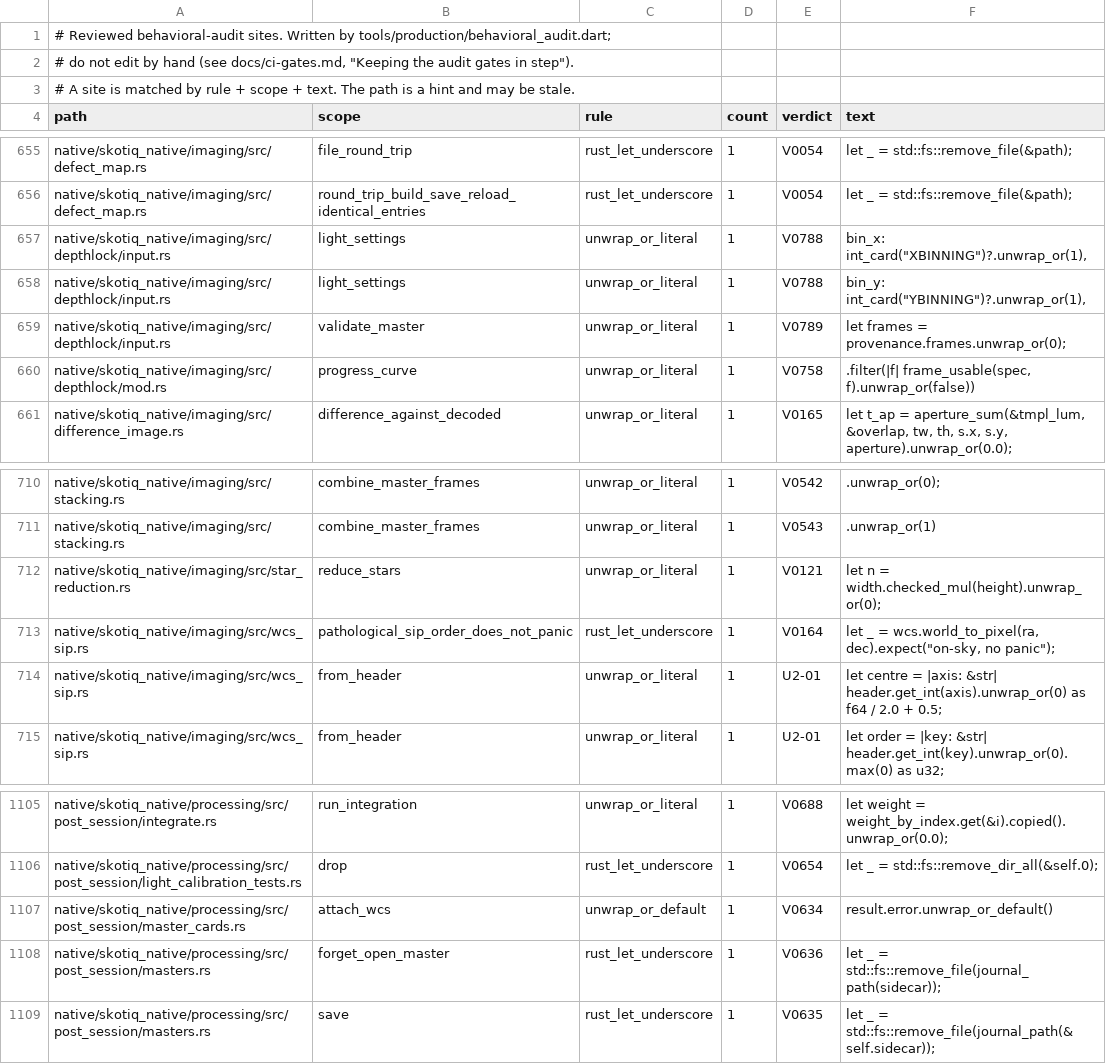
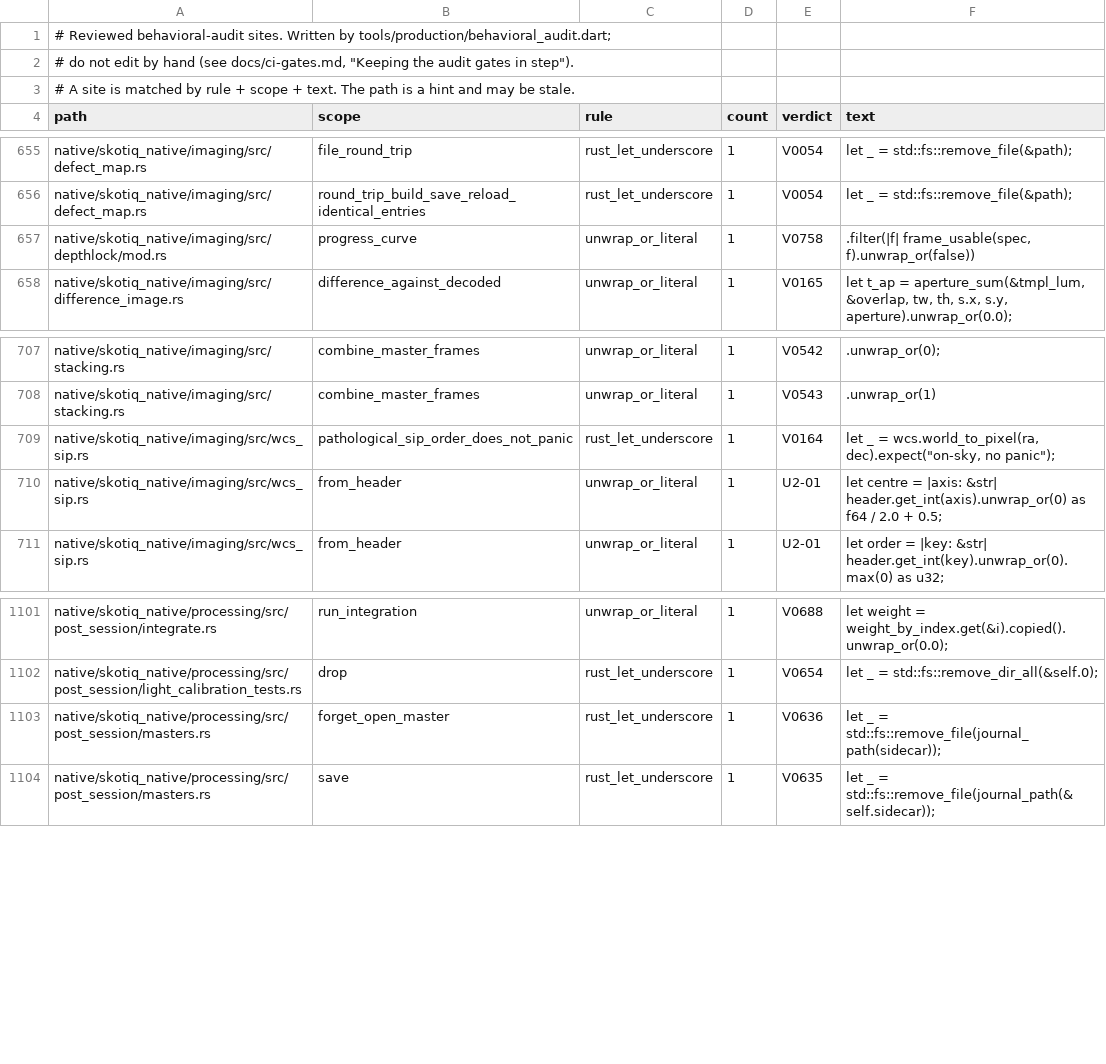
Before and after one commit to Scdouglas1999/Skotiq, a TSV file: docs/production-readiness/behavioral-audit-register.sites.tsv, drawn as a sheet; only a part is shown, gaps mark what is left out; the diff names each change by its address in the sheet, - before the commit and + after, or states it on an @@ line.

Commit message:
Sync audit gate inputs after the imaging decisions merge

```diff
--- a/docs/production-readiness/behavioral-audit-register.sites.tsv
+++ b/docs/production-readiness/behavioral-audit-register.sites.tsv
-row 657: native/skotiq_native/imaging/src/depthlock/input.rs | light_settings | unwrap_or_literal | 1 | V0788 | bin_x: int_card("XBINNING")?.unwrap_or(1),
-row 658: native/skotiq_native/imaging/src/depthlock/input.rs | light_settings | unwrap_or_literal | 1 | V0788 | bin_y: int_card("YBINNING")?.unwrap_or(1),
-row 659: native/skotiq_native/imaging/src/depthlock/input.rs | validate_master | unwrap_or_literal | 1 | V0789 | let frames = provenance.frames.unwrap_or(0);
-row 712: native/skotiq_native/imaging/src/star_reduction.rs | reduce_stars | unwrap_or_literal | 1 | V0121 | let n = width.checked_mul(height).unwrap_or(0);
-row 1107: native/skotiq_native/processing/src/post_session/master_cards.rs | attach_wcs | unwrap_or_default | 1 | V0634 | result.error.unwrap_or_default()
```
